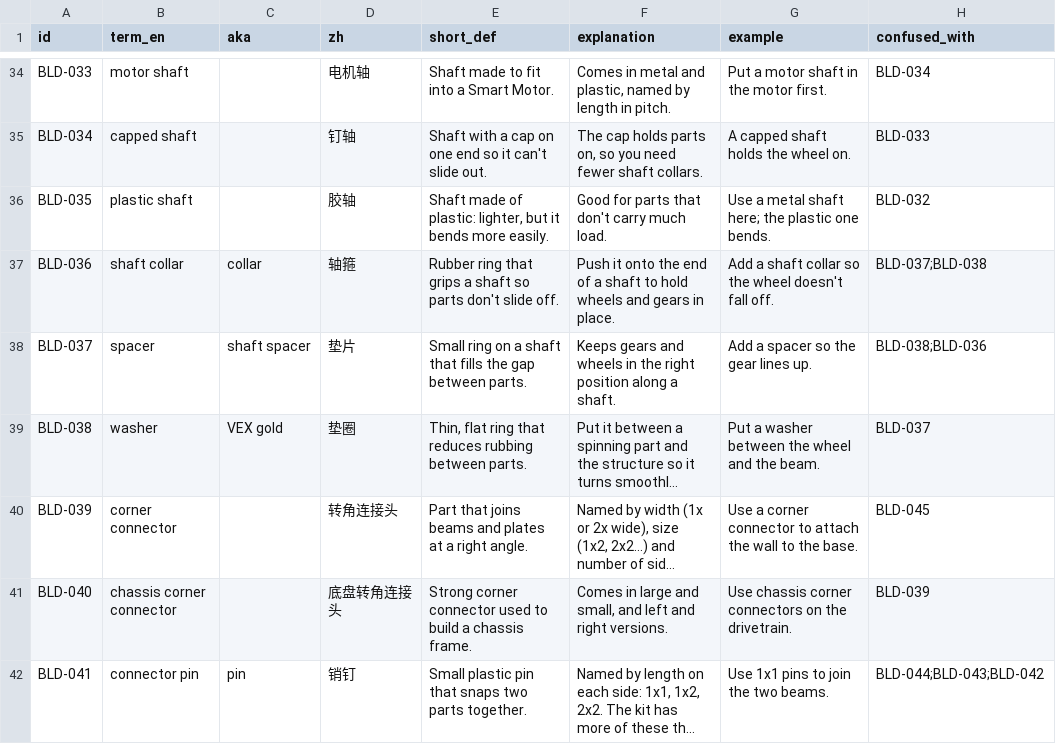
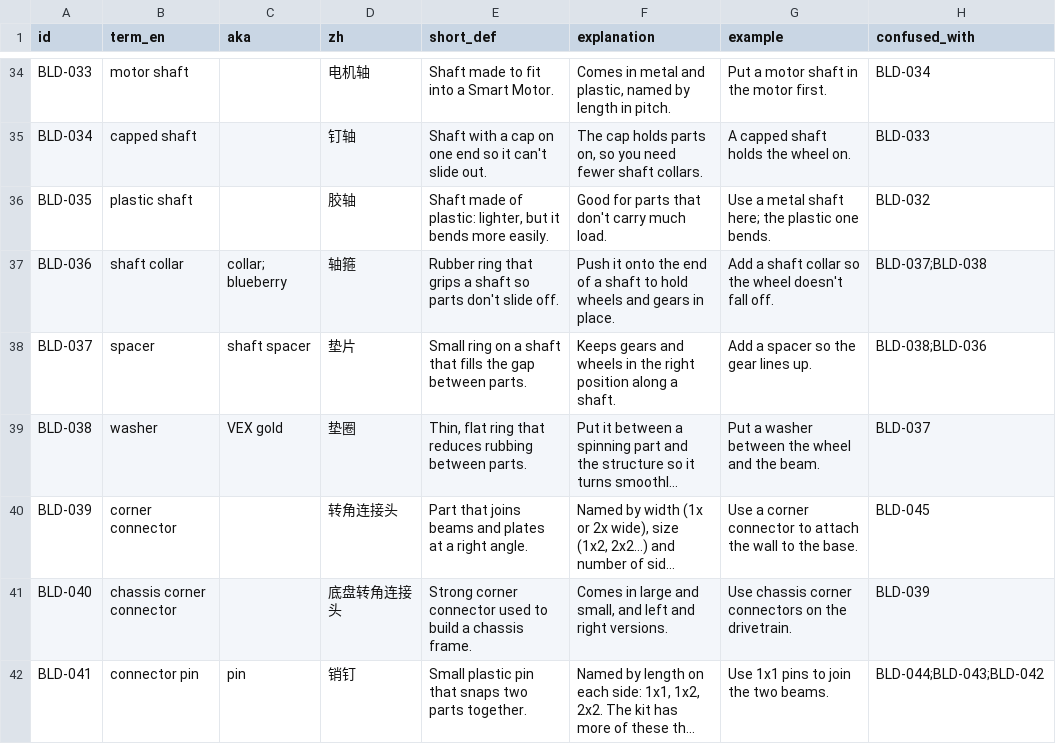
Before and after one commit to insufficientdoubt/vex-iq-vocab, a CSV file: data/vocab.csv, drawn as a sheet; only a part is shown, gaps mark what is left out; long unchanged cells end in …; the diff names each change by its address in the sheet, - before the commit and + after, or states it on an @@ line.

```diff
--- a/data/vocab.csv
+++ b/data/vocab.csv
-C37 (aka): collar
+C37 (aka): collar; blueberry
```
Also changed, not shown: 2 other files.
